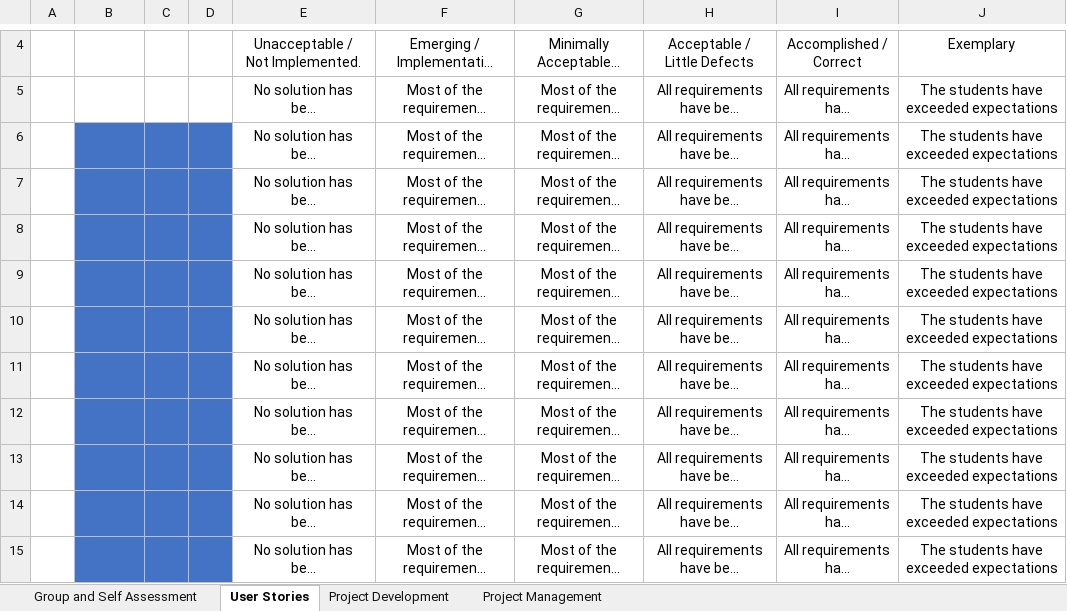
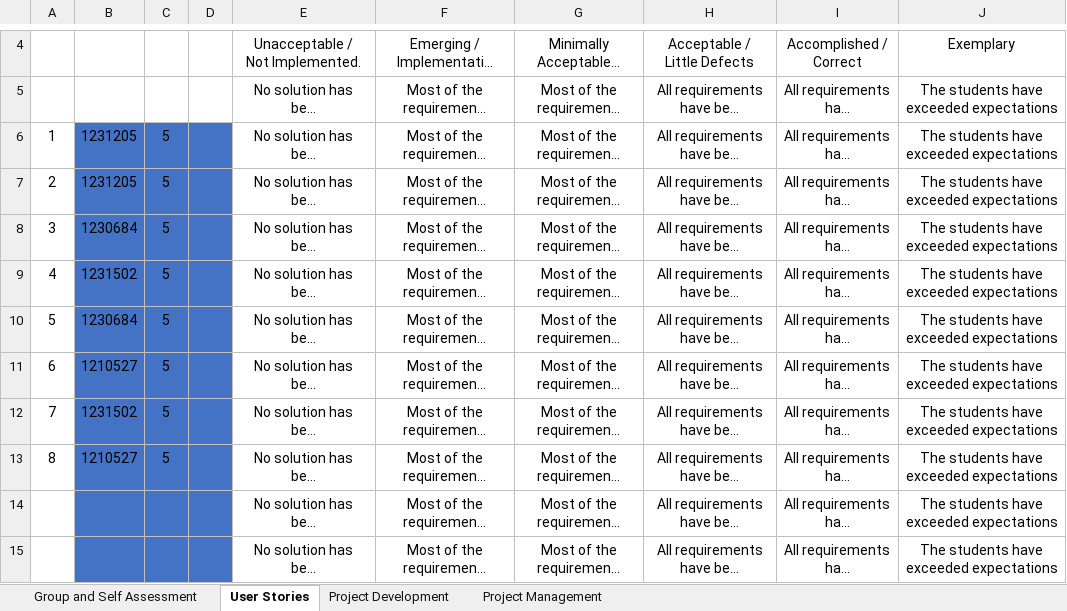
Before and after one commit to francisc-o-liveira/lei-24-s2-1dp-g163, an Excel workbook: docs/sprintA/PI-2023-24 Self-Assessment.xlsx, sheet User Stories, drawn as a sheet; only a part is shown, gaps mark what is left out; long unchanged cells end in …; values as stored, in another font and other column widths than the file's, no borders; conditional formats not drawn; the diff names each change by its address in the sheet, - before the commit and + after, or states it on an @@ line.

```diff
--- a/docs/sprintA/PI-2023-24 Self-Assessment.xlsx (sheet User Stories)
+++ b/docs/sprintA/PI-2023-24 Self-Assessment.xlsx (sheet User Stories)
-A6: (empty)
+A6: 1
-B6:B7: (empty)
+B6:B7: 1231205
-C6:C13: (empty)
+C6:C13: 5
-A7: (empty)
+A7: 2
-A8: (empty)
+A8: 3
-B8: (empty)
+B8: 1230684
-A9: (empty)
+A9: 4
-B9: (empty)
+B9: 1231502
-A10: (empty)
+A10: 5
-B10: (empty)
+B10: 1230684
-A11: (empty)
+A11: 6
-B11: (empty)
+B11: 1210527
-A12: (empty)
+A12: 7
-B12: (empty)
+B12: 1231502
-A13: (empty)
+A13: 8
-B13: (empty)
+B13: 1210527
```
Also changed, not shown: sheet Project Management, sheet Project Development.
